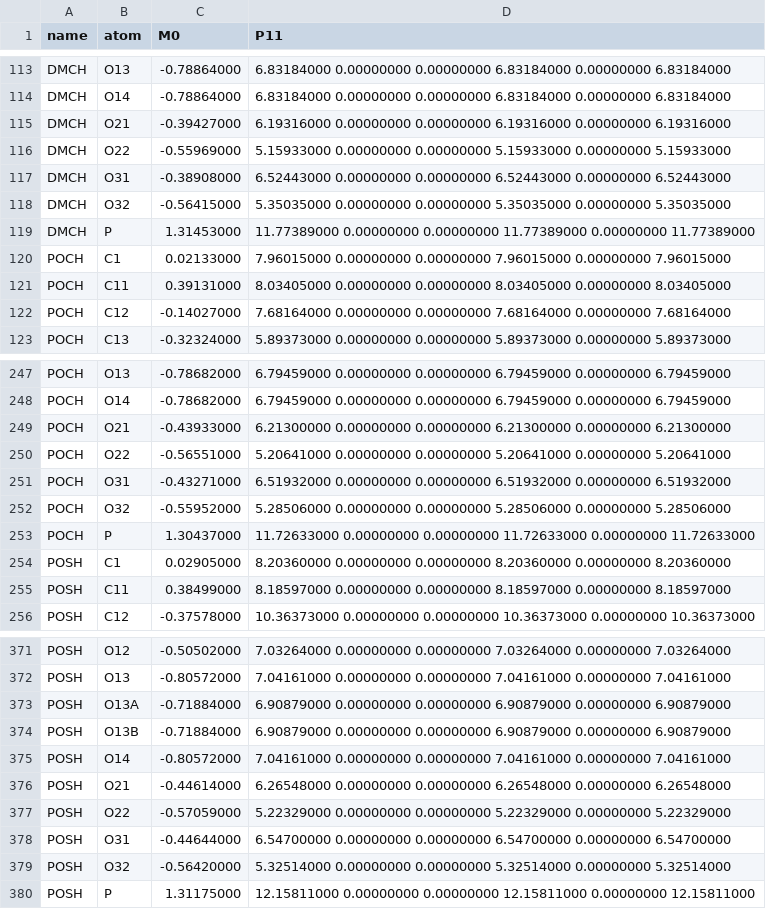
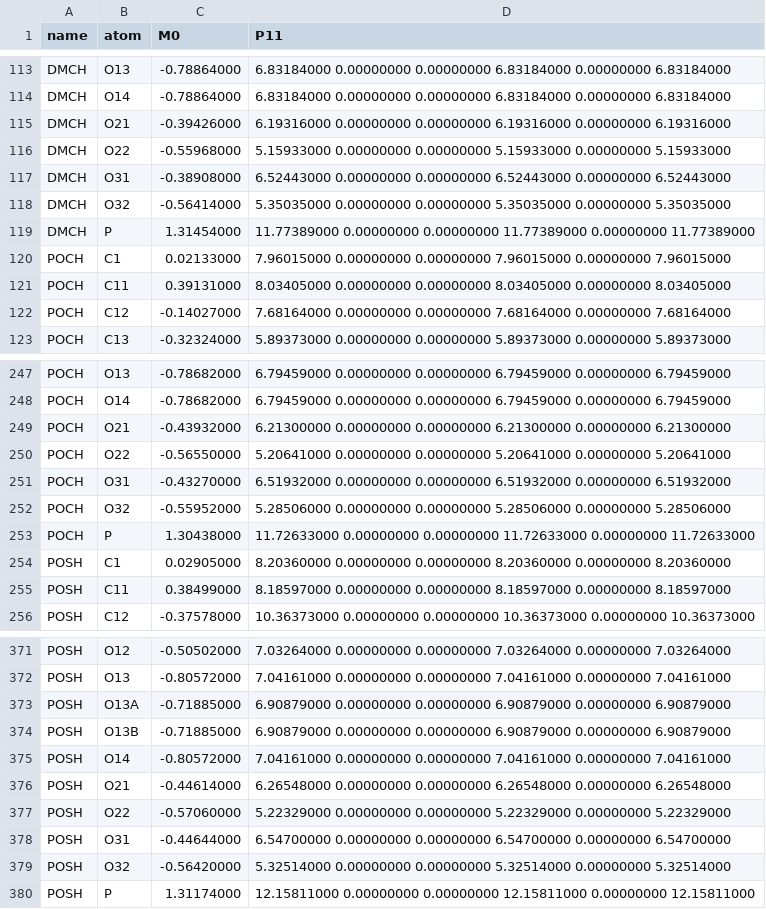
Before and after one commit to bukjoh/PyFraME, a CSV file: pyframe/data/alep.csv, drawn as a sheet; only a part is shown, gaps mark what is left out.

```diff
--- a/pyframe/data/alep.csv
+++ b/pyframe/data/alep.csv
@@ -114,7 +114,7 @@ DMCH,O13,-0.78864000,6.83184000 0.00000000 0.00000000 6.83184000 0.00000000 6.83
 DMCH,O14,-0.78864000,6.83184000 0.00000000 0.00000000 6.83184000 0.00000000 6.83184000
-DMCH,O21,-0.39427000,6.19316000 0.00000000 0.00000000 6.19316000 0.00000000 6.19316000
-DMCH,O22,-0.55969000,5.15933000 0.00000000 0.00000000 5.15933000 0.00000000 5.15933000
+DMCH,O21,-0.39426000,6.19316000 0.00000000 0.00000000 6.19316000 0.00000000 6.19316000
+DMCH,O22,-0.55968000,5.15933000 0.00000000 0.00000000 5.15933000 0.00000000 5.15933000
 DMCH,O31,-0.38908000,6.52443000 0.00000000 0.00000000 6.52443000 0.00000000 6.52443000
-DMCH,O32,-0.56415000,5.35035000 0.00000000 0.00000000 5.35035000 0.00000000 5.35035000
-DMCH,P,1.31453000,11.77389000 0.00000000 0.00000000 11.77389000 0.00000000 11.77389000
+DMCH,O32,-0.56414000,5.35035000 0.00000000 0.00000000 5.35035000 0.00000000 5.35035000
+DMCH,P,1.31454000,11.77389000 0.00000000 0.00000000 11.77389000 0.00000000 11.77389000
 POCH,C1,0.02133000,7.96015000 0.00000000 0.00000000 7.96015000 0.00000000 7.96015000
@@ -248,7 +248,7 @@ POCH,O13,-0.78682000,6.79459000 0.00000000 0.00000000 6.79459000 0.00000000 6.79
 POCH,O14,-0.78682000,6.79459000 0.00000000 0.00000000 6.79459000 0.00000000 6.79459000
-POCH,O21,-0.43933000,6.21300000 0.00000000 0.00000000 6.21300000 0.00000000 6.21300000
-POCH,O22,-0.56551000,5.20641000 0.00000000 0.00000000 5.20641000 0.00000000 5.20641000
-POCH,O31,-0.43271000,6.51932000 0.00000000 0.00000000 6.51932000 0.00000000 6.51932000
+POCH,O21,-0.43932000,6.21300000 0.00000000 0.00000000 6.21300000 0.00000000 6.21300000
+POCH,O22,-0.56550000,5.20641000 0.00000000 0.00000000 5.20641000 0.00000000 5.20641000
+POCH,O31,-0.43270000,6.51932000 0.00000000 0.00000000 6.51932000 0.00000000 6.51932000
 POCH,O32,-0.55952000,5.28506000 0.00000000 0.00000000 5.28506000 0.00000000 5.28506000
-POCH,P,1.30437000,11.72633000 0.00000000 0.00000000 11.72633000 0.00000000 11.72633000
+POCH,P,1.30438000,11.72633000 0.00000000 0.00000000 11.72633000 0.00000000 11.72633000
 POSH,C1,0.02905000,8.20360000 0.00000000 0.00000000 8.20360000 0.00000000 8.20360000
@@ -372,9 +372,9 @@ POSH,O12,-0.50502000,7.03264000 0.00000000 0.00000000 7.03264000 0.00000000 7.03
 POSH,O13,-0.80572000,7.04161000 0.00000000 0.00000000 7.04161000 0.00000000 7.04161000
-POSH,O13A,-0.71884000,6.90879000 0.00000000 0.00000000 6.90879000 0.00000000 6.90879000
-POSH,O13B,-0.71884000,6.90879000 0.00000000 0.00000000 6.90879000 0.00000000 6.90879000
+POSH,O13A,-0.71885000,6.90879000 0.00000000 0.00000000 6.90879000 0.00000000 6.90879000
+POSH,O13B,-0.71885000,6.90879000 0.00000000 0.00000000 6.90879000 0.00000000 6.90879000
 POSH,O14,-0.80572000,7.04161000 0.00000000 0.00000000 7.04161000 0.00000000 7.04161000
 POSH,O21,-0.44614000,6.26548000 0.00000000 0.00000000 6.26548000 0.00000000 6.26548000
-POSH,O22,-0.57059000,5.22329000 0.00000000 0.00000000 5.22329000 0.00000000 5.22329000
+POSH,O22,-0.57060000,5.22329000 0.00000000 0.00000000 5.22329000 0.00000000 5.22329000
 POSH,O31,-0.44644000,6.54700000 0.00000000 0.00000000 6.54700000 0.00000000 6.54700000
 POSH,O32,-0.56420000,5.32514000 0.00000000 0.00000000 5.32514000 0.00000000 5.32514000
-POSH,P,1.31175000,12.15811000 0.00000000 0.00000000 12.15811000 0.00000000 12.15811000
+POSH,P,1.31174000,12.15811000 0.00000000 0.00000000 12.15811000 0.00000000 12.15811000
```
Also changed, not shown: 2 other files.
